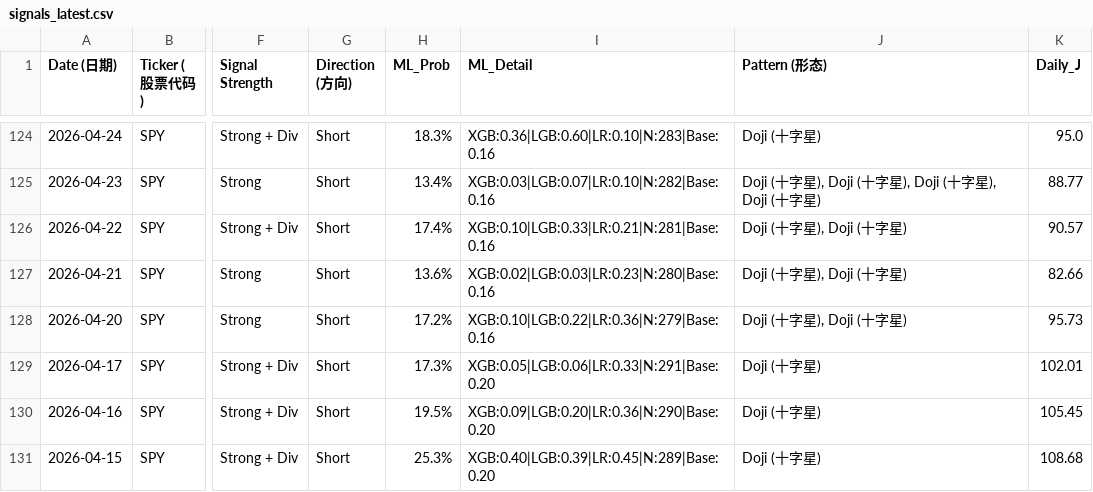
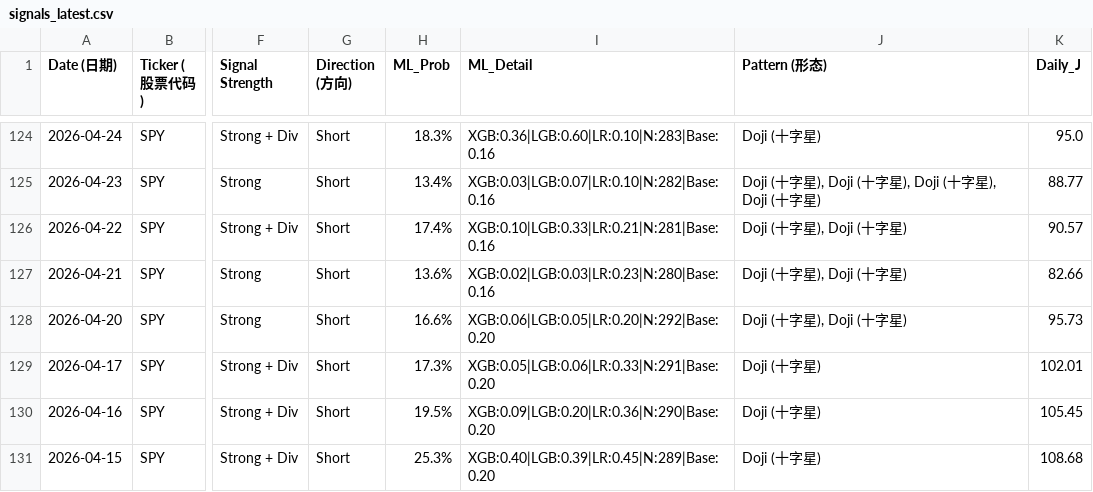
Before and after one commit to Frankyyyyyyyyyy/KDJ-Pattern-Scanner_V3, a CSV file: signals_latest.csv, drawn as a sheet; only a part is shown, gaps mark what is left out; the diff covers the shown part only; the diff names each change by its address in the sheet, - before the commit and + after, or states it on an @@ line.

```diff
--- a/signals_latest.csv
+++ b/signals_latest.csv
-H128 (ML_Prob): 17.2%
+H128 (ML_Prob): 16.6%
-I128 (ML_Detail): XGB:0.10|LGB:0.22|LR:0.36|N:279|Base:0.16
+I128 (ML_Detail): XGB:0.06|LGB:0.05|LR:0.20|N:292|Base:0.20
```
Also changed, not shown: 3 added rows and 20 edited cells elsewhere in this file, price_cache/prices_2026.csv, signals_2026Q3.csv.
